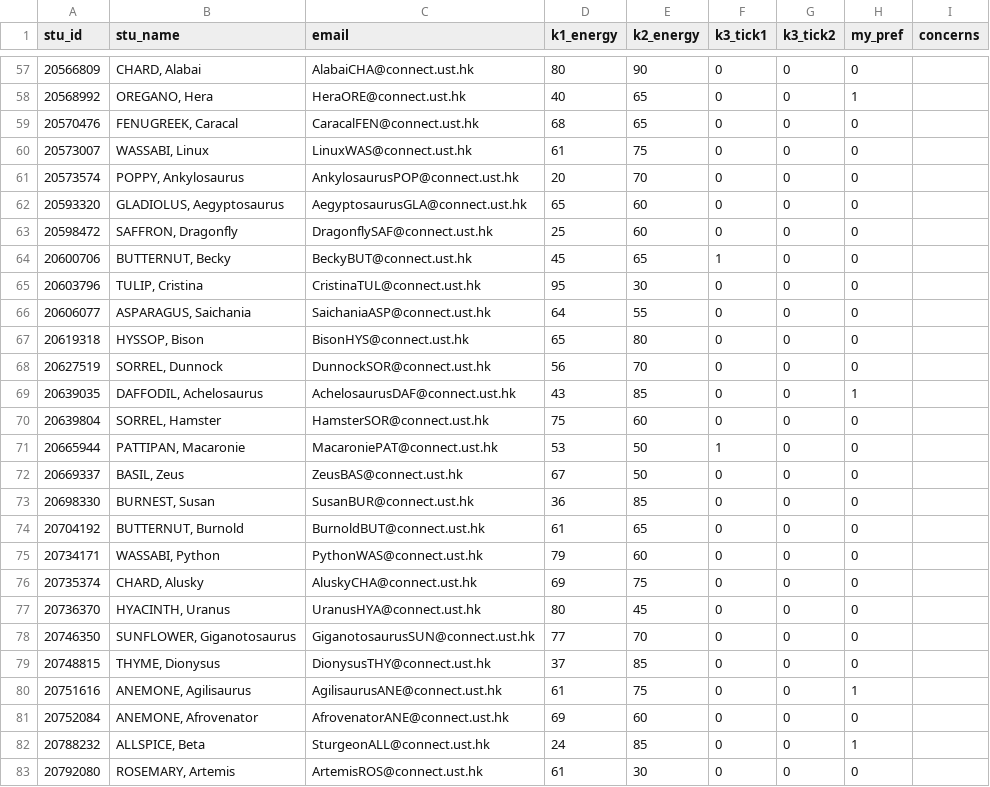
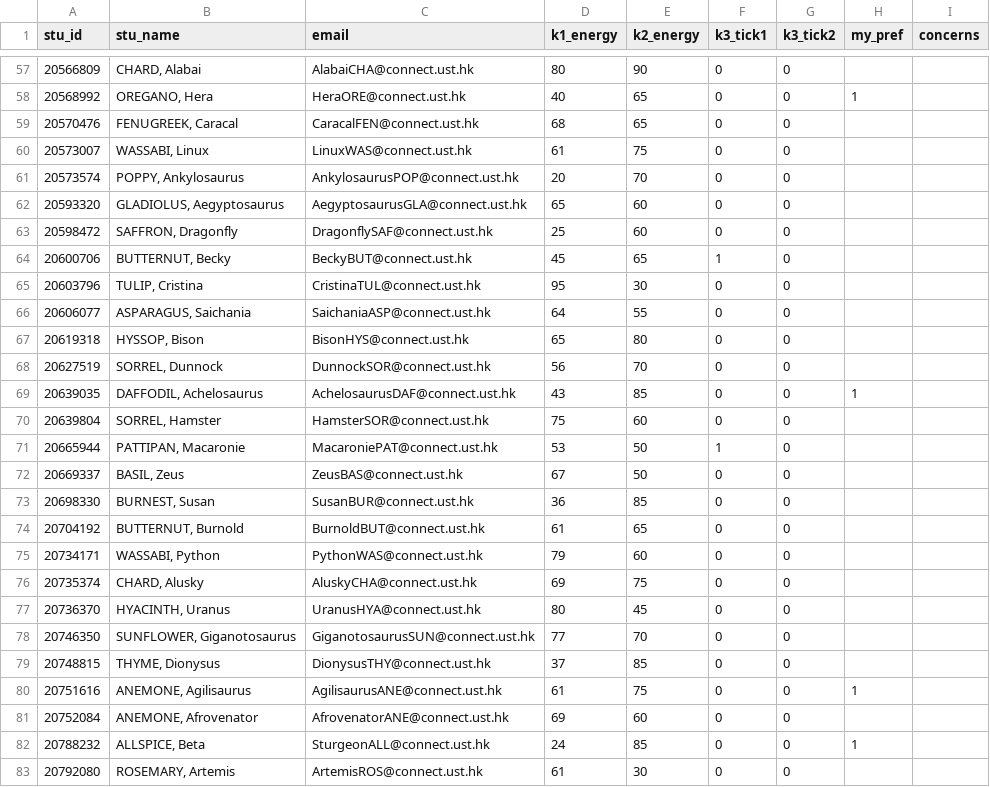
Before and after one commit to a1347539/TeamAssignmentSystem, a CSV file: StudentData.CSV, drawn as a sheet; only a part is shown, gaps mark what is left out; the diff covers the shown part only.

```diff
--- a/StudentData.CSV
+++ b/StudentData.CSV
@@ -57,27 +57,27 @@ stu_id,stu_name,email,k1_energy,k2_energy,k3_tick1,k3_tick2,my_pref,concerns
-20566809,"CHARD, Alabai",AlabaiCHA@connect.ust.hk,80,90,0,0,0,
+20566809,"CHARD, Alabai",AlabaiCHA@connect.ust.hk,80,90,0,0,,
 20568992,"OREGANO, Hera",HeraORE@connect.ust.hk,40,65,0,0,1,
-20570476,"FENUGREEK, Caracal",CaracalFEN@connect.ust.hk,68,65,0,0,0,
-20573007,"WASSABI, Linux",LinuxWAS@connect.ust.hk,61,75,0,0,0,
-20573574,"POPPY, Ankylosaurus",AnkylosaurusPOP@connect.ust.hk,20,70,0,0,0,
-20593320,"GLADIOLUS, Aegyptosaurus",AegyptosaurusGLA@connect.ust.hk,65,60,0,0,0,
-20598472,"SAFFRON, Dragonfly",DragonflySAF@connect.ust.hk,25,60,0,0,0,
-20600706,"BUTTERNUT, Becky",BeckyBUT@connect.ust.hk,45,65,1,0,0,
-20603796,"TULIP, Cristina",CristinaTUL@connect.ust.hk,95,30,0,0,0,
-20606077,"ASPARAGUS, Saichania",SaichaniaASP@connect.ust.hk,64,55,0,0,0,
-20619318,"HYSSOP, Bison",BisonHYS@connect.ust.hk,65,80,0,0,0,
-20627519,"SORREL, Dunnock",DunnockSOR@connect.ust.hk,56,70,0,0,0,
+20570476,"FENUGREEK, Caracal",CaracalFEN@connect.ust.hk,68,65,0,0,,
+20573007,"WASSABI, Linux",LinuxWAS@connect.ust.hk,61,75,0,0,,
+20573574,"POPPY, Ankylosaurus",AnkylosaurusPOP@connect.ust.hk,20,70,0,0,,
+20593320,"GLADIOLUS, Aegyptosaurus",AegyptosaurusGLA@connect.ust.hk,65,60,0,0,,
+20598472,"SAFFRON, Dragonfly",DragonflySAF@connect.ust.hk,25,60,0,0,,
+20600706,"BUTTERNUT, Becky",BeckyBUT@connect.ust.hk,45,65,1,0,,
+20603796,"TULIP, Cristina",CristinaTUL@connect.ust.hk,95,30,0,0,,
+20606077,"ASPARAGUS, Saichania",SaichaniaASP@connect.ust.hk,64,55,0,0,,
+20619318,"HYSSOP, Bison",BisonHYS@connect.ust.hk,65,80,0,0,,
+20627519,"SORREL, Dunnock",DunnockSOR@connect.ust.hk,56,70,0,0,,
 20639035,"DAFFODIL, Achelosaurus",AchelosaurusDAF@connect.ust.hk,43,85,0,0,1,
-20639804,"SORREL, Hamster",HamsterSOR@connect.ust.hk,75,60,0,0,0,
-20665944,"PATTIPAN, Macaronie",MacaroniePAT@connect.ust.hk,53,50,1,0,0,
-20669337,"BASIL, Zeus",ZeusBAS@connect.ust.hk,67,50,0,0,0,
-20698330,"BURNEST, Susan",SusanBUR@connect.ust.hk,36,85,0,0,0,
-20704192,"BUTTERNUT, Burnold",BurnoldBUT@connect.ust.hk,61,65,0,0,0,
-20734171,"WASSABI, Python",PythonWAS@connect.ust.hk,79,60,0,0,0,
-20735374,"CHARD, Alusky",AluskyCHA@connect.ust.hk,69,75,0,0,0,
-20736370,"HYACINTH, Uranus",UranusHYA@connect.ust.hk,80,45,0,0,0,
-20746350,"SUNFLOWER, Giganotosaurus",GiganotosaurusSUN@connect.ust.hk,77,70,0,0,0,
-20748815,"THYME, Dionysus",DionysusTHY@connect.ust.hk,37,85,0,0,0,
+20639804,"SORREL, Hamster",HamsterSOR@connect.ust.hk,75,60,0,0,,
+20665944,"PATTIPAN, Macaronie",MacaroniePAT@connect.ust.hk,53,50,1,0,,
+20669337,"BASIL, Zeus",ZeusBAS@connect.ust.hk,67,50,0,0,,
+20698330,"BURNEST, Susan",SusanBUR@connect.ust.hk,36,85,0,0,,
+20704192,"BUTTERNUT, Burnold",BurnoldBUT@connect.ust.hk,61,65,0,0,,
+20734171,"WASSABI, Python",PythonWAS@connect.ust.hk,79,60,0,0,,
+20735374,"CHARD, Alusky",AluskyCHA@connect.ust.hk,69,75,0,0,,
+20736370,"HYACINTH, Uranus",UranusHYA@connect.ust.hk,80,45,0,0,,
+20746350,"SUNFLOWER, Giganotosaurus",GiganotosaurusSUN@connect.ust.hk,77,70,0,0,,
+20748815,"THYME, Dionysus",DionysusTHY@connect.ust.hk,37,85,0,0,,
 20751616,"ANEMONE, Agilisaurus",AgilisaurusANE@connect.ust.hk,61,75,0,0,1,
-20752084,"ANEMONE, Afrovenator",AfrovenatorANE@connect.ust.hk,69,60,0,0,0,
+20752084,"ANEMONE, Afrovenator",AfrovenatorANE@connect.ust.hk,69,60,0,0,,
 20788232,"ALLSPICE, Beta",SturgeonALL@connect.ust.hk,24,85,0,0,1,
-20792080,"ROSEMARY, Artemis",ArtemisROS@connect.ust.hk,61,30,0,0,0,
+20792080,"ROSEMARY, Artemis",ArtemisROS@connect.ust.hk,61,30,0,0,,
```
Also changed, not shown: 58 edited cells elsewhere in this file, 7 other files.
